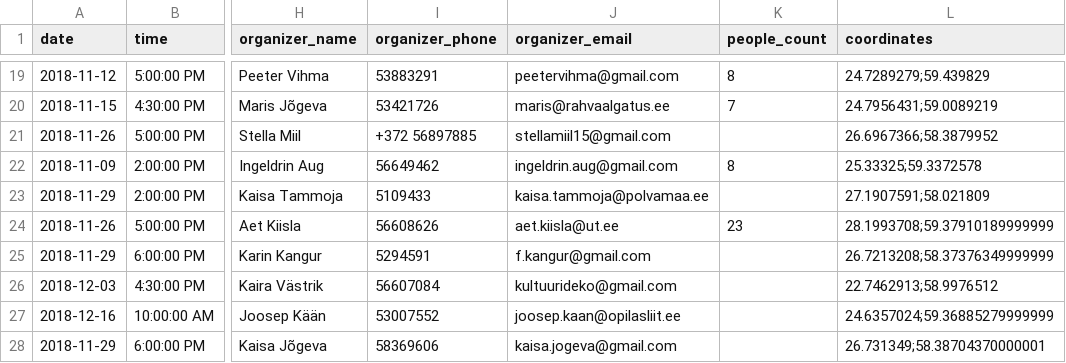
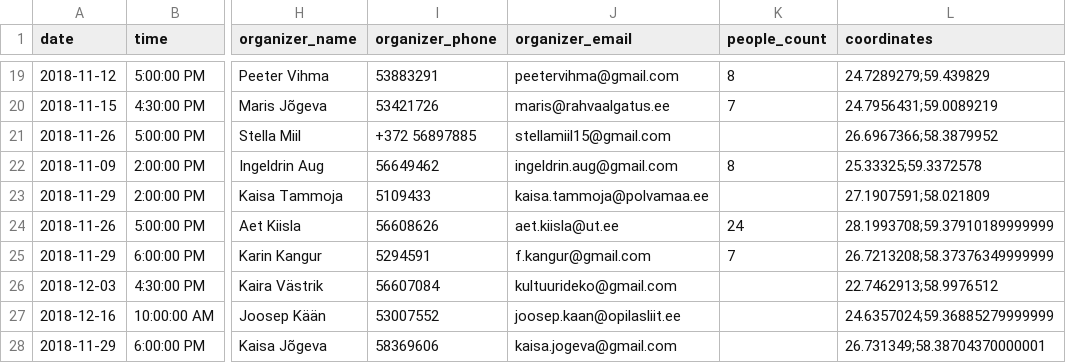
Before and after one commit to rahvaalgatus/kestame, a CSV file: content/discussions.csv, drawn as a sheet; only a part is shown, gaps mark what is left out; the diff names each change by its address in the sheet, - before the commit and + after, or states it on an @@ line.

Commit message:
Update discussions.

```diff
--- a/content/discussions.csv
+++ b/content/discussions.csv
-K24 (people_count): 23
+K24 (people_count): 24
-K25 (people_count): (empty)
+K25 (people_count): 7
```
